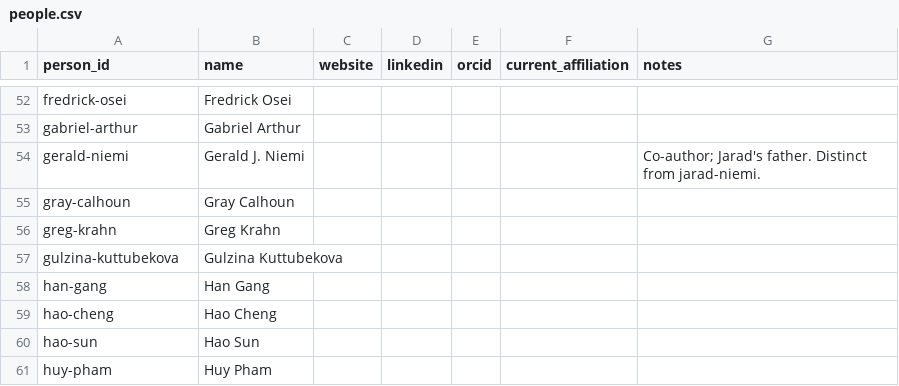
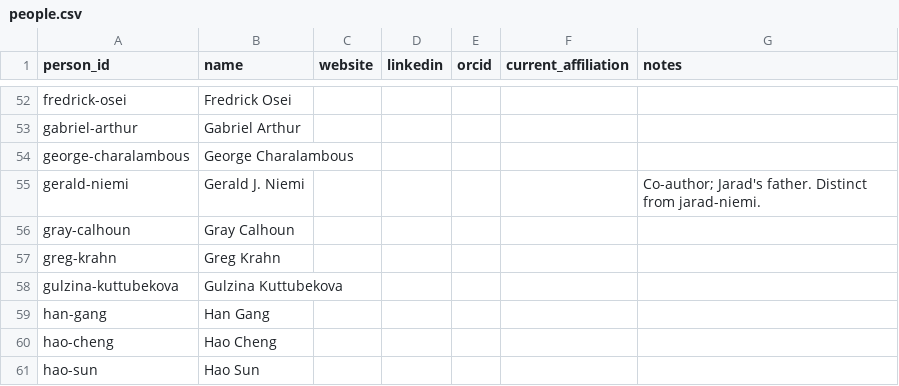
Before and after one commit to jarad/cv, a CSV file: data/people.csv, drawn as a sheet; only a part is shown, gaps mark what is left out; the shorter side is filled out with more unchanged rows.

```diff
--- a/data/people.csv
+++ b/data/people.csv
@@ -53,2 +53,3 @@ fredrick-osei,Fredrick Osei,,,,,
 gabriel-arthur,Gabriel Arthur,,,,,
+george-charalambous,George Charalambous,,,,,
 gerald-niemi,Gerald J. Niemi,,,,,Co-author; Jarad's father. Distinct from jarad-niemi.
```
Also changed, not shown: data/studentcommittees.csv, 1 other file.
